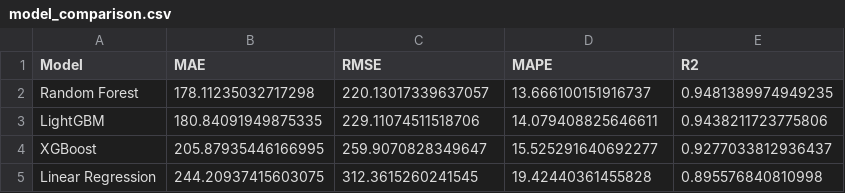
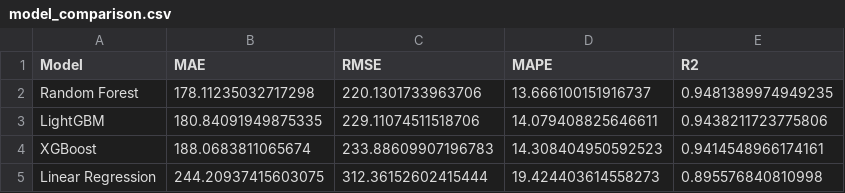
Before and after one commit to hoquangvinh124/Coffee-shop, a CSV file: results/model_comparison.csv, drawn as a sheet.

```diff
--- a/results/model_comparison.csv
+++ b/results/model_comparison.csv
@@ -1,5 +1,5 @@
 Model,MAE,RMSE,MAPE,R2
-Random Forest,178.11235032717298,220.13017339637057,13.666100151916737,0.9481389974949235
+Random Forest,178.11235032717298,220.1301733963706,13.666100151916737,0.9481389974949235
 LightGBM,180.84091949875335,229.11074511518706,14.079408825646611,0.9438211723775806
-XGBoost,205.87935446166995,259.9070828349647,15.525291640692277,0.9277033812936437
-Linear Regression,244.20937415603075,312.3615260241545,19.42440361455828,0.895576840810998
+XGBoost,188.0683811065674,233.88609907196783,14.308404950592523,0.9414548966174161
+Linear Regression,244.20937415603075,312.36152602415444,19.424403614558273,0.895576840810998
```
Also changed, not shown: 3 other files.
